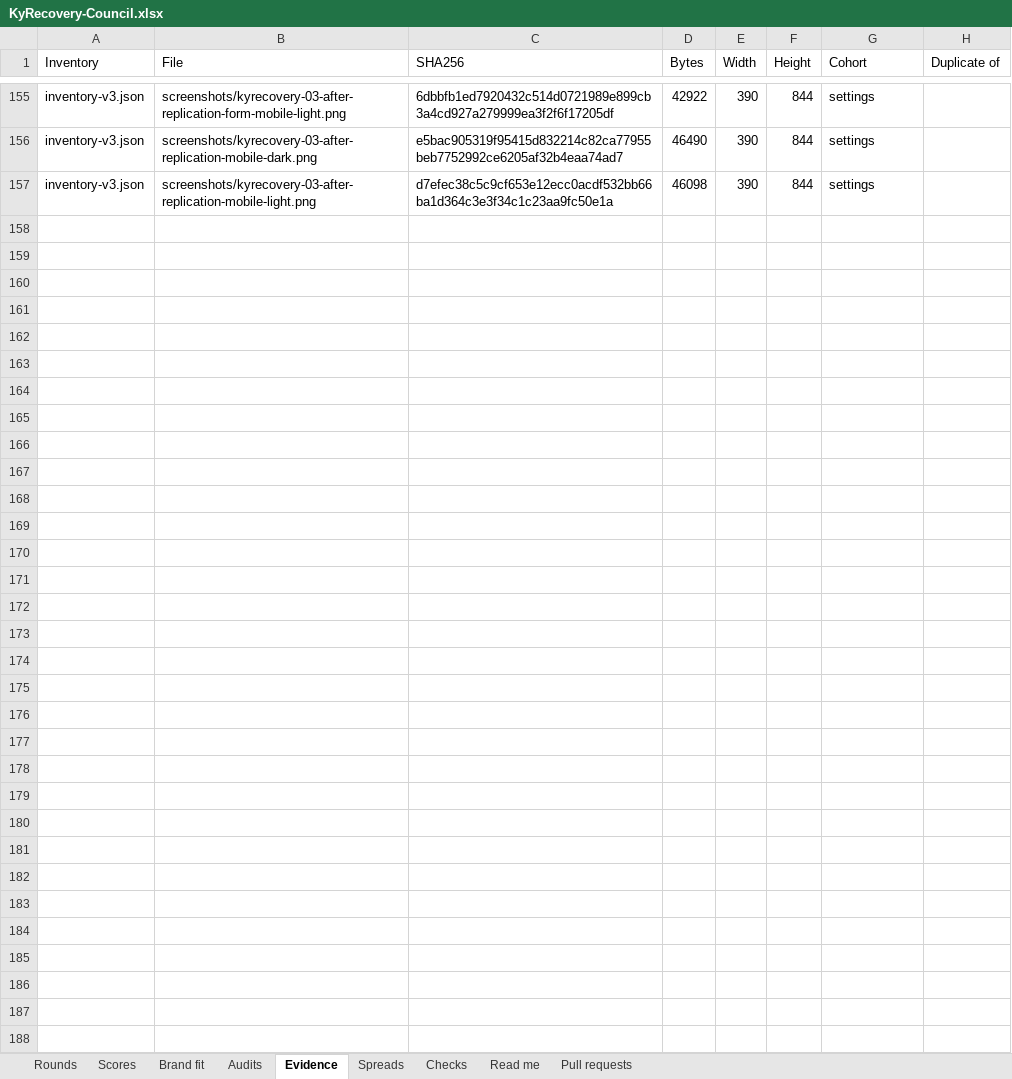
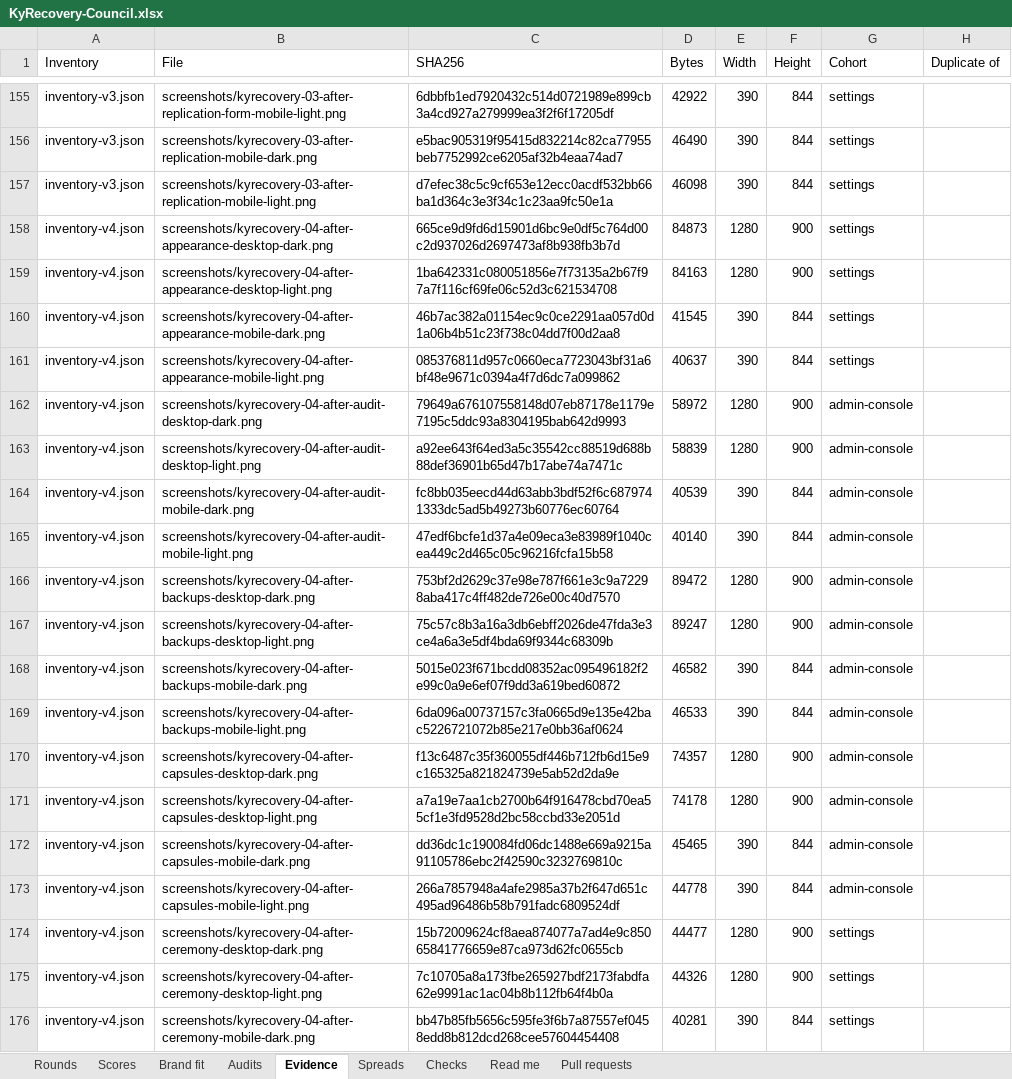
Before and after one commit to Busnes-app/KyRecovery-server, an Excel workbook: docs/ui-recovery-eight/KyRecovery-Council.xlsx, sheet Evidence, drawn as a sheet; only a part is shown, gaps mark what is left out; values as stored, in another font and other column widths than the file's, no borders; the diff covers the shown part only; the diff names each change by its address in the sheet, - before the commit and + after, or states it on an @@ line.

Commit message:
record recovery round four council results
Preserve independent raw reports, exact cohort means and the parent audit. Keep the gate held for the phone Overview layout and distinguish reviewer variance from implementation changes.

```diff
--- a/docs/ui-recovery-eight/KyRecovery-Council.xlsx (sheet Evidence)
+++ b/docs/ui-recovery-eight/KyRecovery-Council.xlsx (sheet Evidence)
+row 158: inventory-v4.json | screenshots/kyrecovery-04-after-appearance-desktop-dark.png | 665ce9d9fd6d15901d6bc9e0df5c764d00c2d937026d2697473af8b938fb3b7d | 84873 | 1280 | 900 | settings
+row 159: inventory-v4.json | screenshots/kyrecovery-04-after-appearance-desktop-light.png | 1ba642331c080051856e7f73135a2b67f97a7f116cf69fe06c52d3c621534708 | 84163 | 1280 | 900 | settings
+row 160: inventory-v4.json | screenshots/kyrecovery-04-after-appearance-mobile-dark.png | 46b7ac382a01154ec9c0ce2291aa057d0d1a06b4b51c23f738c04dd7f00d2aa8 | 41545 | 390 | 844 | settings
+row 161: inventory-v4.json | screenshots/kyrecovery-04-after-appearance-mobile-light.png | 085376811d957c0660eca7723043bf31a6bf48e9671c0394a4f7d6dc7a099862 | 40637 | 390 | 844 | settings
+row 162: inventory-v4.json | screenshots/kyrecovery-04-after-audit-desktop-dark.png | 79649a676107558148d07eb87178e1179e7195c5ddc93a8304195bab642d9993 | 58972 | 1280 | 900 | admin-console
+row 163: inventory-v4.json | screenshots/kyrecovery-04-after-audit-desktop-light.png | a92ee643f64ed3a5c35542cc88519d688b88def36901b65d47b17abe74a7471c | 58839 | 1280 | 900 | admin-console
+row 164: inventory-v4.json | screenshots/kyrecovery-04-after-audit-mobile-dark.png | fc8bb035eecd44d63abb3bdf52f6c6879741333dc5ad5b49273b60776ec60764 | 40539 | 390 | 844 | admin-console
+row 165: inventory-v4.json | screenshots/kyrecovery-04-after-audit-mobile-light.png | 47edf6bcfe1d37a4e09eca3e83989f1040cea449c2d465c05c96216fcfa15b58 | 40140 | 390 | 844 | admin-console
+row 166: inventory-v4.json | screenshots/kyrecovery-04-after-backups-desktop-dark.png | 753bf2d2629c37e98e787f661e3c9a72298aba417c4ff482de726e00c40d7570 | 89472 | 1280 | 900 | admin-console
+row 167: inventory-v4.json | screenshots/kyrecovery-04-after-backups-desktop-light.png | 75c57c8b3a16a3db6ebff2026de47fda3e3ce4a6a3e5df4bda69f9344c68309b | 89247 | 1280 | 900 | admin-console
+row 168: inventory-v4.json | screenshots/kyrecovery-04-after-backups-mobile-dark.png | 5015e023f671bcdd08352ac095496182f2e99c0a9e6ef07f9dd3a619bed60872 | 46582 | 390 | 844 | admin-console
+row 169: inventory-v4.json | screenshots/kyrecovery-04-after-backups-mobile-light.png | 6da096a00737157c3fa0665d9e135e42bac5226721072b85e217e0bb36af0624 | 46533 | 390 | 844 | admin-console
+row 170: inventory-v4.json | screenshots/kyrecovery-04-after-capsules-desktop-dark.png | f13c6487c35f360055df446b712fb6d15e9c165325a821824739e5ab52d2da9e | 74357 | 1280 | 900 | admin-console
+row 171: inventory-v4.json | screenshots/kyrecovery-04-after-capsules-desktop-light.png | a7a19e7aa1cb2700b64f916478cbd70ea55cf1e3fd9528d2bc58ccbd33e2051d | 74178 | 1280 | 900 | admin-console
+row 172: inventory-v4.json | screenshots/kyrecovery-04-after-capsules-mobile-dark.png | dd36dc1c190084fd06dc1488e669a9215a91105786ebc2f42590c3232769810c | 45465 | 390 | 844 | admin-console
+row 173: inventory-v4.json | screenshots/kyrecovery-04-after-capsules-mobile-light.png | 266a7857948a4afe2985a37b2f647d651c495ad96486b58b791fadc6809524df | 44778 | 390 | 844 | admin-console
+row 174: inventory-v4.json | screenshots/kyrecovery-04-after-ceremony-desktop-dark.png | 15b72009624cf8aea874077a7ad4e9c85065841776659e87ca973d62fc0655cb | 44477 | 1280 | 900 | settings
+row 175: inventory-v4.json | screenshots/kyrecovery-04-after-ceremony-desktop-light.png | 7c10705a8a173fbe265927bdf2173fabdfa62e9991ac1ac04b8b112fb64f4b0a | 44326 | 1280 | 900 | settings
+row 176: inventory-v4.json | screenshots/kyrecovery-04-after-ceremony-mobile-dark.png | bb47b85fb5656c595fe3f6b7a87557ef0458edd8b812dcd268cee57604454408 | 40281 | 390 | 844 | settings
```
Also changed, not shown: 33 added rows elsewhere in this sheet, sheet Spreads, sheet Scores, sheet Brand fit, sheet Rounds, sheet Pull requests, sheet Checks, 1 more sheet, 10 other files.
